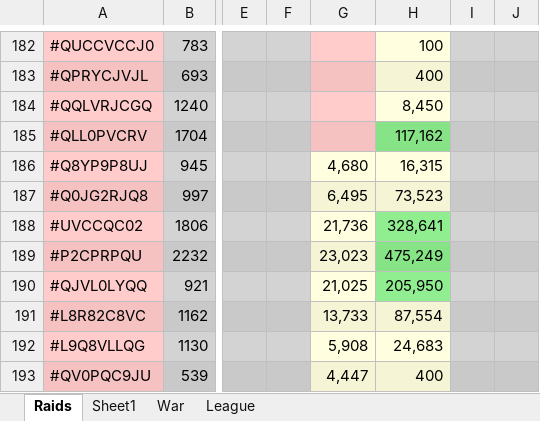
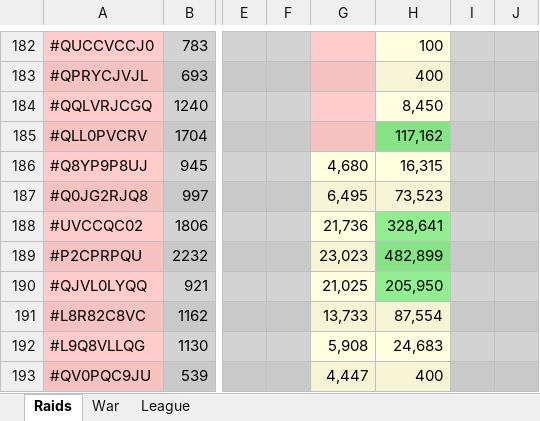
Before and after one commit to KYANI7E/Clans, an Excel workbook: Clash.xlsx, sheet Raids, drawn as a sheet; only a part is shown, gaps mark what is left out; values as stored, in another font and other column widths than the file's, no borders; the diff covers the shown part only; the diff names each change by its address in the sheet, - before the commit and + after, or states it on an @@ line.

```diff
--- a/Clash.xlsx (sheet Raids)
+++ b/Clash.xlsx (sheet Raids)
-sheet tab: Sheet1
-H189: 475,249
+H189: 482,899
```
Also changed, not shown: 3 added rows, 3 removed rows, 54 edited cells and cell formats elsewhere in this sheet, sheet War.
